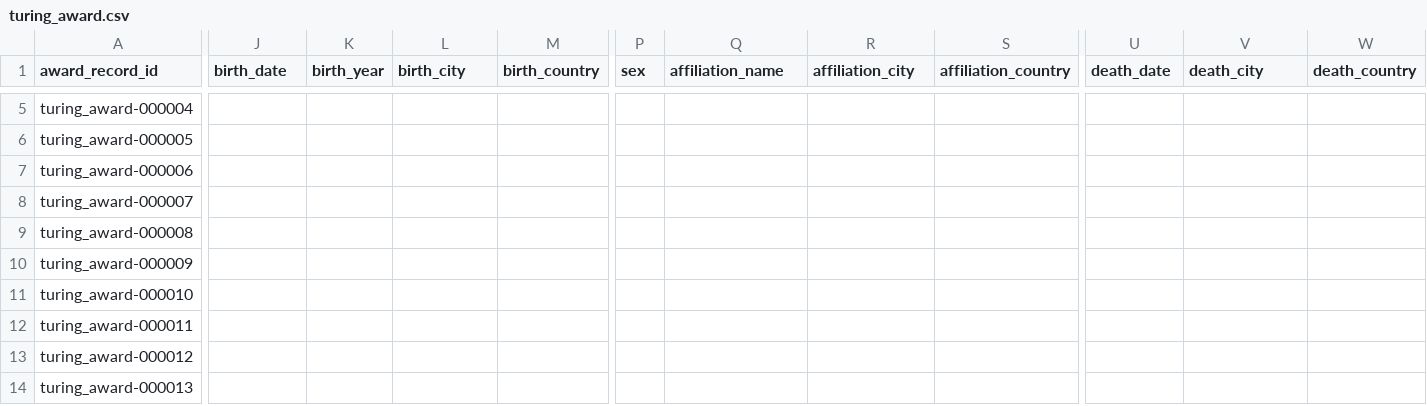
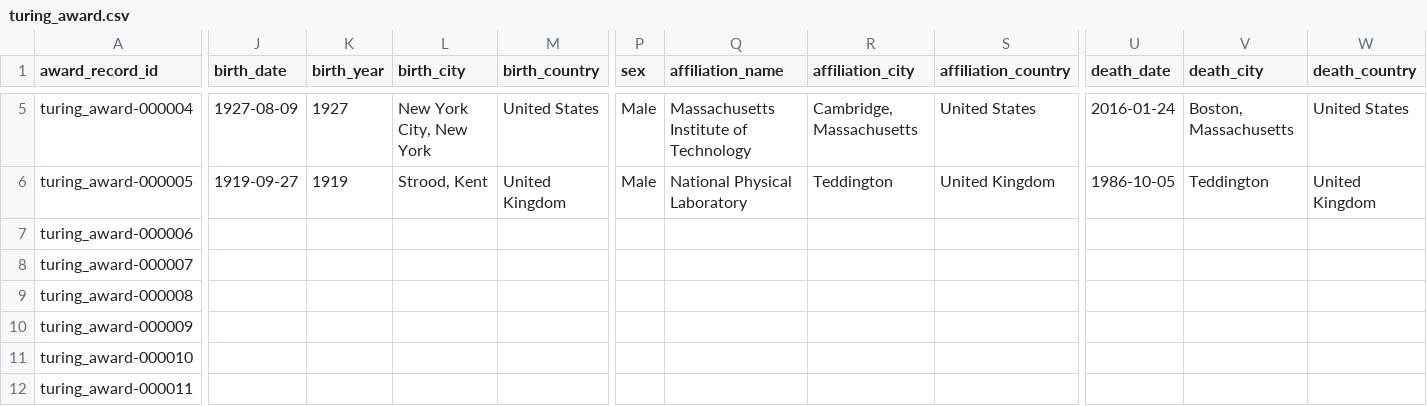
Before and after one commit to antb123/prizeatlas, a CSV file: datasets/turing_award.csv, drawn as a sheet; only a part is shown, gaps mark what is left out; the shorter side is filled out with more unchanged rows; the diff covers the shown part only; the diff names each change by its address in the sheet, - before the commit and + after, or states it on an @@ line.

Commit message:
feat: enrich turing award laureates 1966-1970 with biographical data
Populate birth/death dates and places, citizenship, sex, and
affiliation for the first five laureates (Perlis, Wilkes, Hamming,
Minsky, Wilkinson) from authoritative Wikipedia infobox sources.

```diff
--- a/datasets/turing_award.csv
+++ b/datasets/turing_award.csv
-J5 (birth_date): (empty)
+J5 (birth_date): 1927-08-09
-K5 (birth_year): (empty)
+K5 (birth_year): 1927
-L5 (birth_city): (empty)
+L5 (birth_city): New York City, New York
-M5 (birth_country): (empty)
+M5 (birth_country): United States
-P5:P6 (sex): (empty)
+P5:P6 (sex): Male
-Q5 (affiliation_name): (empty)
+Q5 (affiliation_name): Massachusetts Institute of Technology
-R5 (affiliation_city): (empty)
+R5 (affiliation_city): Cambridge, Massachusetts
-S5 (affiliation_country): (empty)
+S5 (affiliation_country): United States
-U5 (death_date): (empty)
+U5 (death_date): 2016-01-24
-V5 (death_city): (empty)
+V5 (death_city): Boston, Massachusetts
-W5 (death_country): (empty)
+W5 (death_country): United States
-J6 (birth_date): (empty)
+J6 (birth_date): 1919-09-27
-K6 (birth_year): (empty)
+K6 (birth_year): 1919
-L6 (birth_city): (empty)
+L6 (birth_city): Strood, Kent
-M6 (birth_country): (empty)
+M6 (birth_country): United Kingdom
-Q6 (affiliation_name): (empty)
+Q6 (affiliation_name): National Physical Laboratory
-R6 (affiliation_city): (empty)
+R6 (affiliation_city): Teddington
-S6 (affiliation_country): (empty)
+S6 (affiliation_country): United Kingdom
-U6 (death_date): (empty)
+U6 (death_date): 1986-10-05
-V6 (death_city): (empty)
+V6 (death_city): Teddington
-W6 (death_country): (empty)
+W6 (death_country): United Kingdom
```
Also changed, not shown: 32 edited cells elsewhere in this file.
